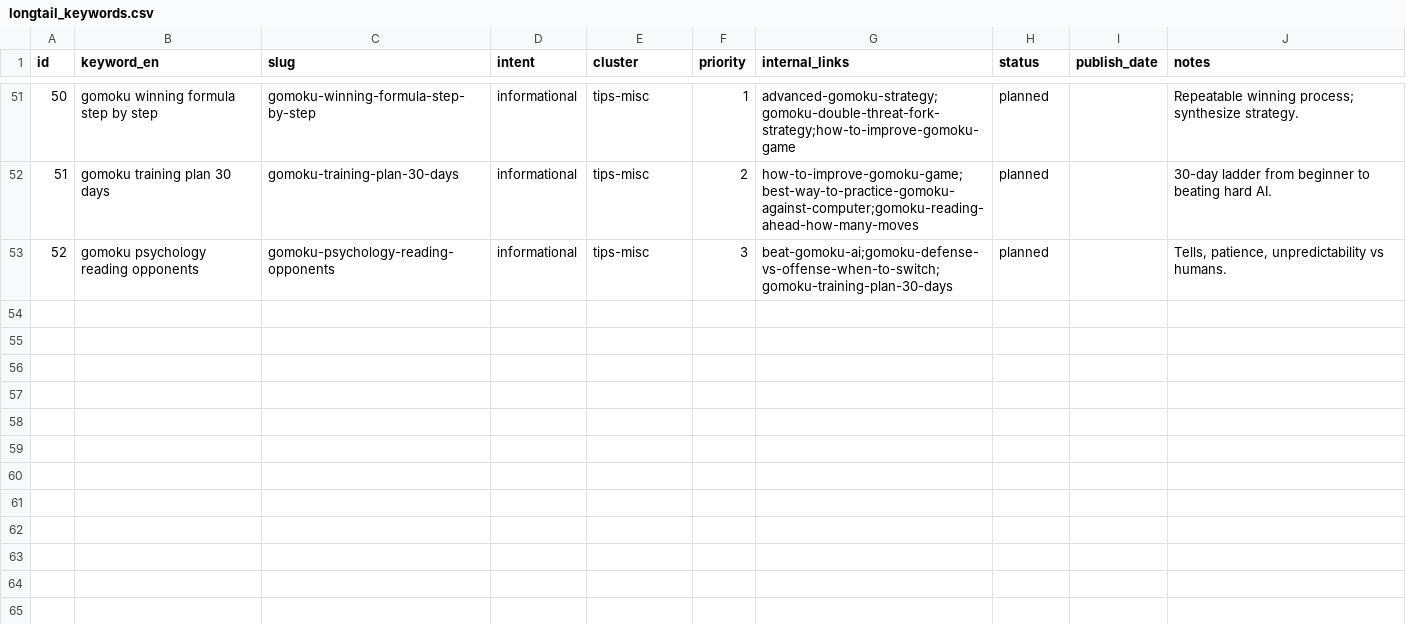
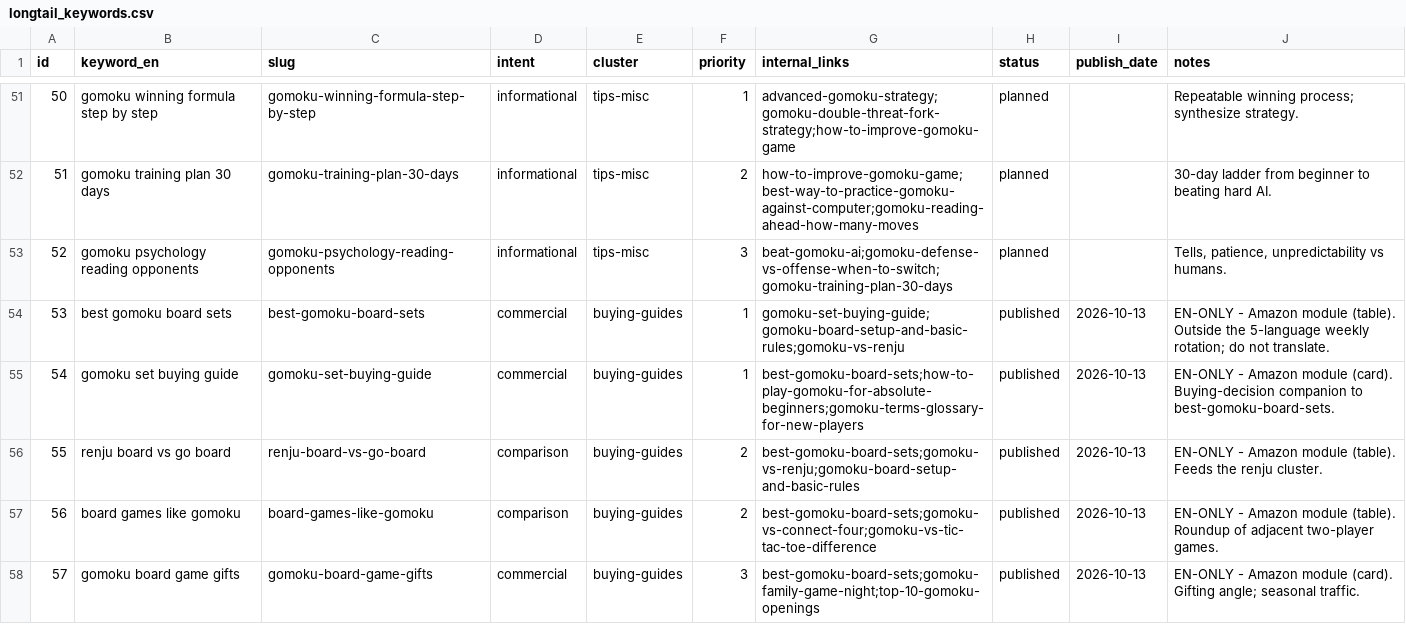
Before and after one commit to Zhou-Xiaoyong/trygomoku, a CSV file: seo/longtail_keywords.csv, drawn as a sheet; only a part is shown, gaps mark what is left out; the diff names each change by its address in the sheet, - before the commit and + after, or states it on an @@ line.

Commit message:
feat(monetization): Amazon Associates modules + 5 EN-only buying guides
Amazon (EN pages only, tag calchive-20):
- tools/amazon_links.json is the single source of truth (tag / marketplace / rel / disclosure / per-article products)
- .amz-* style family + .footer-disclosure in css/style.css
- native text-only recommendation blocks (no images, no hard-coded prices - Creators API not available yet)
- 7 existing articles get in-body cards/tables; homepage gets a sidebar block inside the existing sticky .info-card plus a strip at the end of #rules
- disclosure in all 37 EN page footers and in privacy.html as new section 6 (old 6-11 renumbered 7-12)

New EN-only buying guides (Amazon has no storefront in zh-CN/ja-JP/ko-KR/ru-RU):
- best-gomoku-board-sets, gomoku-set-buying-guide, renju-board-vs-go-board,
  board-games-like-gomoku, gomoku-board-game-gifts
- published with content_pipeline.py --en-only; source content in tools/commerce_content/
- blog index 23 -> 28 cards; sitemap 150 -> 155 clean URLs; 10 new old->new backlinks

No language pages touched: 0 Amazon content outside EN.

```diff
--- a/seo/longtail_keywords.csv
+++ b/seo/longtail_keywords.csv
+row 54: 53 | best gomoku board sets | best-gomoku-board-sets | commercial | buying-guides | 1 | gomoku-set-buying-guide;gomoku-board-setup-and-basic-rules;gomoku-vs-renju | published | 2026-10-13 | EN-ONLY - Amazon module (table). Outside the 5-language weekly rotation; do not translate.
+row 55: 54 | gomoku set buying guide | gomoku-set-buying-guide | commercial | buying-guides | 1 | best-gomoku-board-sets;how-to-play-gomoku-for-absolute-beginners;gomoku-terms-glossary-for-new-players | published | 2026-10-13 | EN-ONLY - Amazon module (card). Buying-decision companion to best-gomoku-board-sets.
+row 56: 55 | renju board vs go board | renju-board-vs-go-board | comparison | buying-guides | 2 | best-gomoku-board-sets;gomoku-vs-renju;gomoku-board-setup-and-basic-rules | published | 2026-10-13 | EN-ONLY - Amazon module (table). Feeds the renju cluster.
+row 57: 56 | board games like gomoku | board-games-like-gomoku | comparison | buying-guides | 2 | best-gomoku-board-sets;gomoku-vs-connect-four;gomoku-vs-tic-tac-toe-difference | published | 2026-10-13 | EN-ONLY - Amazon module (table). Roundup of adjacent two-player games.
+row 58: 57 | gomoku board game gifts | gomoku-board-game-gifts | commercial | buying-guides | 3 | best-gomoku-board-sets;gomoku-family-game-night;top-10-gomoku-openings | published | 2026-10-13 | EN-ONLY - Amazon module (card). Gifting angle; seasonal traffic.
```
Also changed, not shown: 50 other files.
